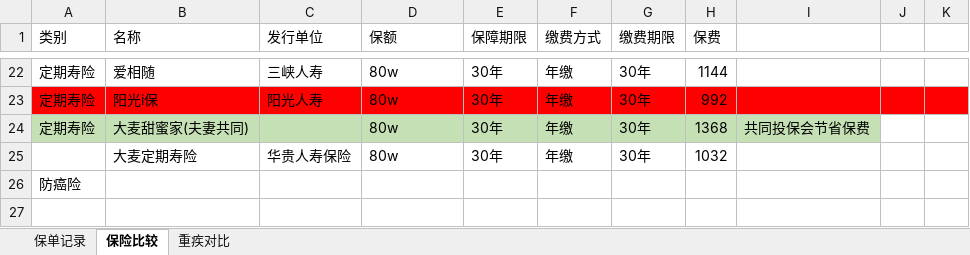
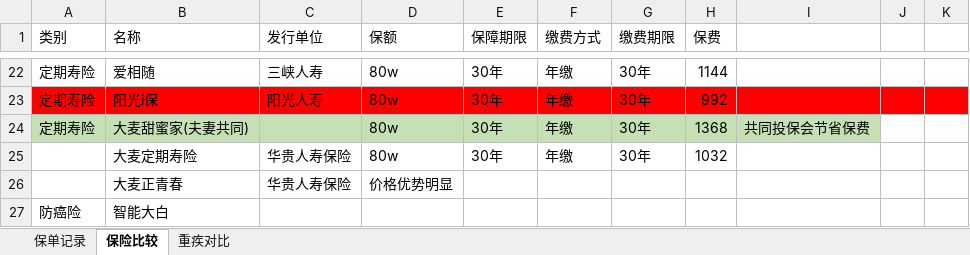
Before and after one commit to lonely917/SummaryForLearning, an Excel workbook: 保险/保险清单.xlsx, sheet 保险比较, drawn as a sheet; only a part is shown, gaps mark what is left out; values as stored, in another font and other column widths than the file's, no borders; removed rows and columns are numbered as before the commit, all else as after; the diff names each change by its address in the sheet, - before the commit and + after, or states it on an @@ line.

```diff
--- a/保险/保险清单.xlsx (sheet 保险比较)
+++ b/保险/保险清单.xlsx (sheet 保险比较)
-row 26: 防癌险
+row 26:  | 大麦正青春 | 华贵人寿保险 | 价格优势明显
+row 27: 防癌险 | 智能大白
```
